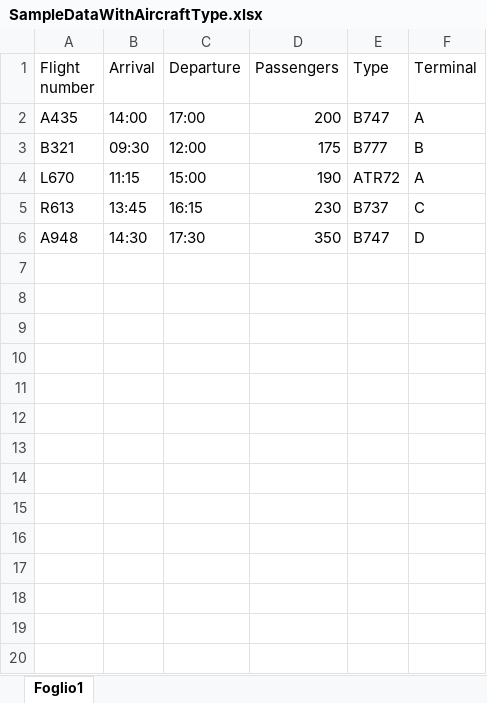
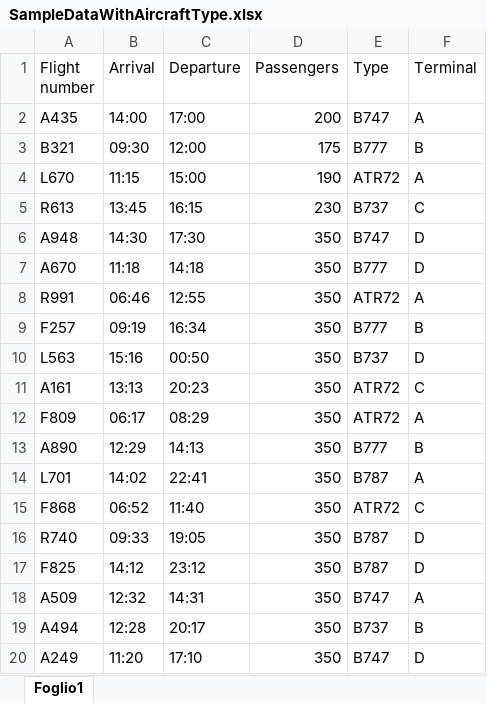
Before and after one commit to lunajuliao/Operations_assignment, an Excel workbook: SampleDataWithAircraftType.xlsx, sheet Foglio1, drawn as a sheet; values as stored, in another font and other column widths than the file's, no borders; the diff names each change by its address in the sheet, - before the commit and + after, or states it on an @@ line.

```diff
--- a/SampleDataWithAircraftType.xlsx (sheet Foglio1)
+++ b/SampleDataWithAircraftType.xlsx (sheet Foglio1)
+row 7: A670 | 11:18 | 14:18 | 350 | B777 | D
+row 8: R991 | 06:46 | 12:55 | 350 | ATR72 | A
+row 9: F257 | 09:19 | 16:34 | 350 | B777 | B
+row 10: L563 | 15:16 | 00:50 | 350 | B737 | D
+row 11: A161 | 13:13 | 20:23 | 350 | ATR72 | C
+row 12: F809 | 06:17 | 08:29 | 350 | ATR72 | A
+row 13: A890 | 12:29 | 14:13 | 350 | B777 | B
+row 14: L701 | 14:02 | 22:41 | 350 | B787 | A
+row 15: F868 | 06:52 | 11:40 | 350 | ATR72 | C
+row 16: R740 | 09:33 | 19:05 | 350 | B787 | D
+row 17: F825 | 14:12 | 23:12 | 350 | B787 | D
+row 18: A509 | 12:32 | 14:31 | 350 | B747 | A
+row 19: A494 | 12:28 | 20:17 | 350 | B737 | B
+row 20: A249 | 11:20 | 17:10 | 350 | B747 | D
```
Also changed, not shown: BayComplianceMatrix.xlsx, flight data.xlsx, 9 other files.
